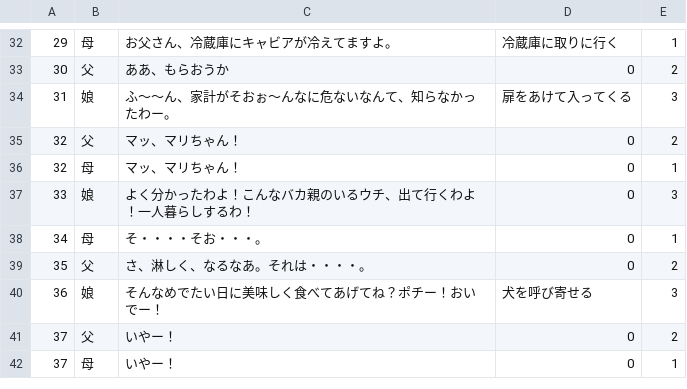
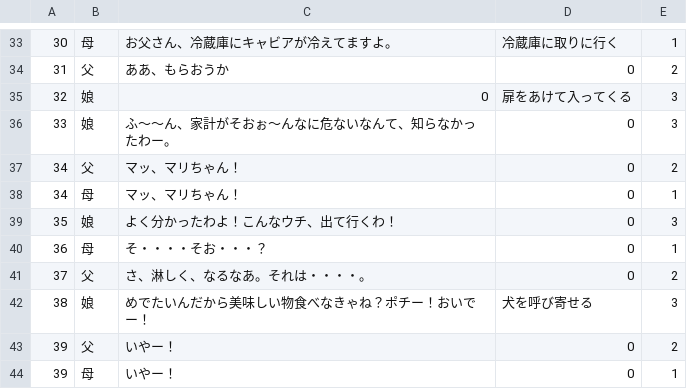
Before and after one commit to fuwamaki/dry-everglades-7373, a CSV file: daihon3.csv, drawn as a sheet; only a part is shown, gaps mark what is left out; the diff covers the shown part only.

```diff
--- a/daihon3.csv
+++ b/daihon3.csv
@@ -32,11 +33,12 @@
-29,母,お父さん、冷蔵庫にキャビアが冷えてますよ。,冷蔵庫に取りに行く,1
-30,父,ああ、もらおうか,0,2
-31,娘,ふ〜〜ん、家計がそおぉ〜んなに危ないなんて、知らなかったわー。,扉をあけて入ってくる,3
-32,父,マッ、マリちゃん！,0,2
-32,母,マッ、マリちゃん！,0,1
-33,娘,よく分かったわよ！こんなバカ親のいるウチ、出て行くわよ！一人暮らしするわ！,0,3
-34,母,そ・・・・そお・・・。 ,0,1
-35,父,さ、淋しく、なるなあ。それは・・・・。 ,0,2
-36,娘,そんなめでたい日に美味しく食べてあげてね？ポチー！おいでー！,犬を呼び寄せる,3
-37,父,いやー！,0,2
-37,母,いやー！,0,1
+30,母,お父さん、冷蔵庫にキャビアが冷えてますよ。,冷蔵庫に取りに行く,1
+31,父,ああ、もらおうか,0,2
+32,娘,0,扉をあけて入ってくる,3
+33,娘,ふ〜〜ん、家計がそおぉ〜んなに危ないなんて、知らなかったわー。,0,3
+34,父,マッ、マリちゃん！,0,2
+34,母,マッ、マリちゃん！,0,1
+35,娘,よく分かったわよ！こんなウチ、出て行くわ！,0,3
+36,母,そ・・・・そお・・・？ ,0,1
+37,父,さ、淋しく、なるなあ。それは・・・・。 ,0,2
+38,娘,めでたいんだから美味しい物食べなきゃね？ポチー！おいでー！,犬を呼び寄せる,3
+39,父,いやー！,0,2
+39,母,いやー！,0,1
```
Also changed, not shown: 1 added row and 19 edited cells elsewhere in this file.
